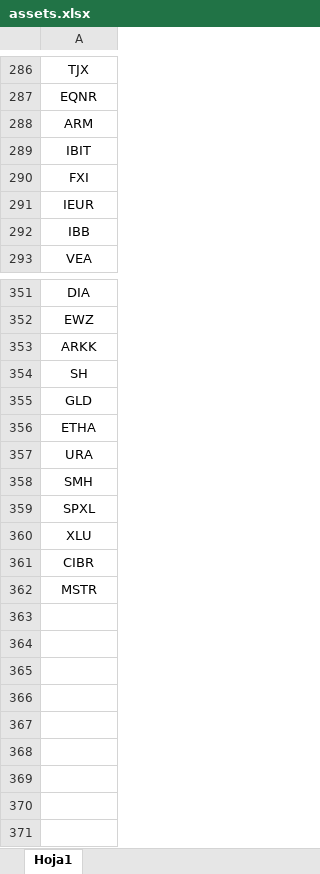
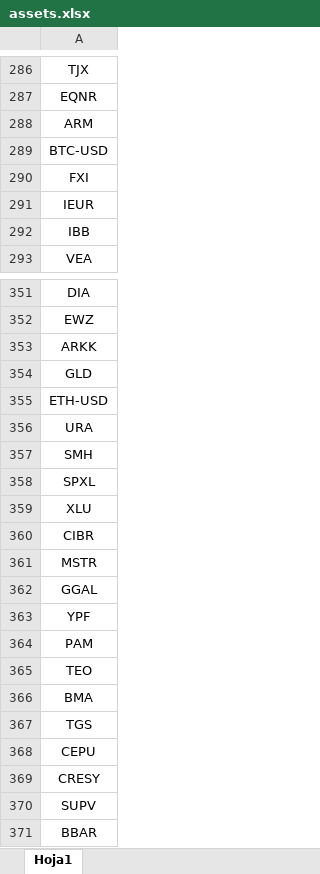
Before and after one commit to mishakura/quant, an Excel workbook: trend/assets.xlsx, sheet Hoja1, drawn as a sheet; only a part is shown, gaps mark what is left out; values as stored, in another font and other column widths than the file's, no borders; removed rows and columns are numbered as before the commit, all else as after; the diff names each change by its address in the sheet, - before the commit and + after, or states it on an @@ line.

```diff
--- a/trend/assets.xlsx (sheet Hoja1)
+++ b/trend/assets.xlsx (sheet Hoja1)
-A289: IBIT
+A289: BTC-USD
-row 354: SH
-A355: ETHA
+A355: ETH-USD
+row 362: GGAL
+row 363: YPF
+row 364: PAM
+row 365: TEO
+row 366: BMA
+row 367: TGS
+row 368: CEPU
+row 369: CRESY
+row 370: SUPV
+row 371: BBAR
```
Also changed, not shown: 4 other files.
